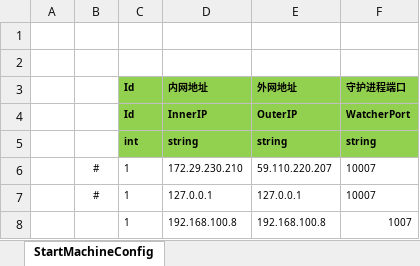
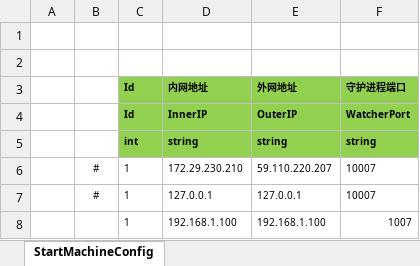
Before and after one commit to haoyuan336/ET-EUI, an Excel workbook: Excel/StartMachineConfig.xlsx, sheet StartMachineConfig, drawn as a sheet; values as stored, in another font and other column widths than the file's, no borders; the diff names each change by its address in the sheet, - before the commit and + after, or states it on an @@ line.

```diff
--- a/Excel/StartMachineConfig.xlsx (sheet StartMachineConfig)
+++ b/Excel/StartMachineConfig.xlsx (sheet StartMachineConfig)
-D8 (内网地址): 192.168.100.8
+D8 (内网地址): 192.168.1.100
-E8 (外网地址): 192.168.100.8
+E8 (外网地址): 192.168.1.100
```
Also changed, not shown: Excel/BuffConfig.xlsx, Excel/SkillConfig.xlsx, 21 other files.
